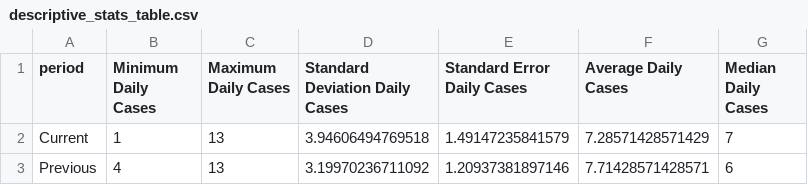
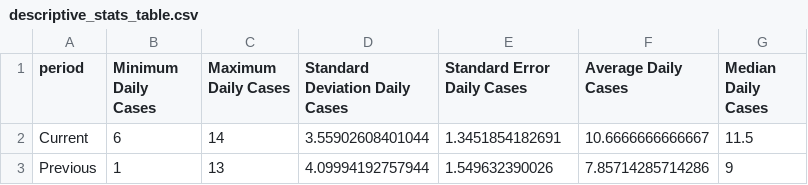
Before and after one commit to SCPHCovid19Data/weekly_report, a CSV file: descriptive_stats_table.csv, drawn as a sheet.

```diff
--- a/descriptive_stats_table.csv
+++ b/descriptive_stats_table.csv
@@ -1,3 +1,3 @@
 "period","Minimum Daily Cases","Maximum Daily Cases","Standard Deviation Daily Cases","Standard Error Daily Cases","Average Daily Cases","Median Daily Cases"
-"Current",1,13,3.94606494769518,1.49147235841579,7.28571428571429,7
-"Previous",4,13,3.19970236711092,1.20937381897146,7.71428571428571,6
+"Current",6,14,3.55902608401044,1.3451854182691,10.6666666666667,11.5
+"Previous",1,13,4.09994192757944,1.549632390026,7.85714285714286,9
```
Also changed, not shown: 1 other file.
